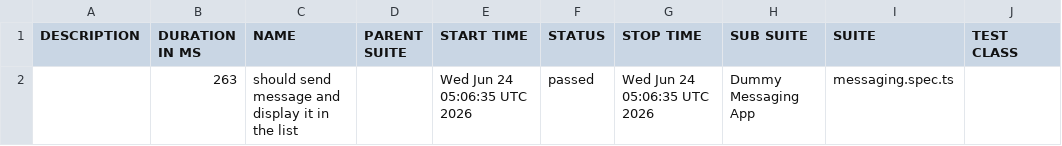
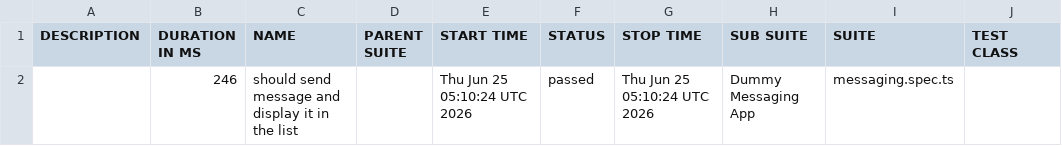
Before and after one commit to axelforce/dummyMessage, a CSV file: data/suites.csv, drawn as a sheet; only a part is shown; the diff names each change by its address in the sheet, - before the commit and + after, or states it on an @@ line.

```diff
--- a/data/suites.csv
+++ b/data/suites.csv
-B2 (DURATION IN MS): 263
+B2 (DURATION IN MS): 246
-E2 (START TIME): Wed Jun 24 05:06:35 UTC 2026
+E2 (START TIME): Thu Jun 25 05:10:24 UTC 2026
-G2 (STOP TIME): Wed Jun 24 05:06:35 UTC 2026
+G2 (STOP TIME): Thu Jun 25 05:10:24 UTC 2026
```
Also changed, not shown: 16 other files.
